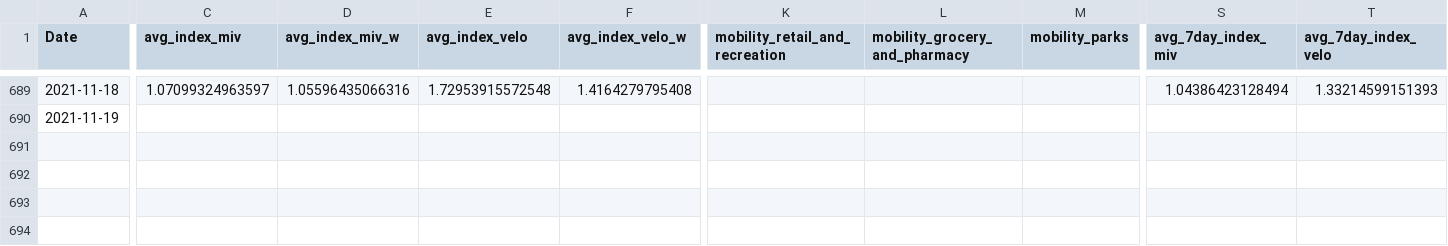
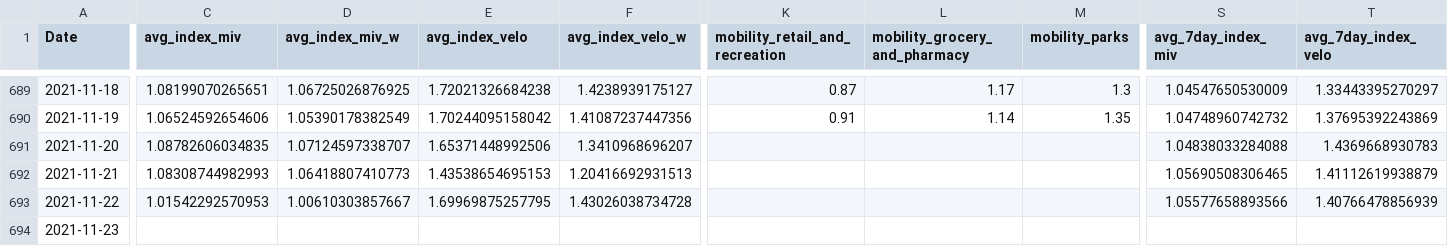
Before and after one commit to christophbaur/mobilitaets_index_zh, a CSV file: data/mobility_index.csv, drawn as a sheet; only a part is shown, gaps mark what is left out; rows hold the shown columns only; the diff covers the shown part only; the diff names each change by its address in the sheet, - before the commit and + after, or states it on an @@ line.

```diff
--- a/data/mobility_index.csv
+++ b/data/mobility_index.csv
-C689 (avg_index_miv): 1.07099324963597
+C689 (avg_index_miv): 1.08199070265651
-D689 (avg_index_miv_w): 1.05596435066316
+D689 (avg_index_miv_w): 1.06725026876925
-E689 (avg_index_velo): 1.72953915572548
+E689 (avg_index_velo): 1.72021326684238
-F689 (avg_index_velo_w): 1.4164279795408
+F689 (avg_index_velo_w): 1.4238939175127
-K689 (mobility_retail_and_recreation): (empty)
+K689 (mobility_retail_and_recreation): 0.87
-L689 (mobility_grocery_and_pharmacy): (empty)
+L689 (mobility_grocery_and_pharmacy): 1.17
-M689 (mobility_parks): (empty)
+M689 (mobility_parks): 1.3
-S689 (avg_7day_index_miv): 1.04386423128494
+S689 (avg_7day_index_miv): 1.04547650530009
-T689 (avg_7day_index_velo): 1.33214599151393
+T689 (avg_7day_index_velo): 1.33443395270297
-C690 (avg_index_miv): (empty)
+C690 (avg_index_miv): 1.06524592654606
-D690 (avg_index_miv_w): (empty)
+D690 (avg_index_miv_w): 1.05390178382549
-E690 (avg_index_velo): (empty)
+E690 (avg_index_velo): 1.70244095158042
-F690 (avg_index_velo_w): (empty)
+F690 (avg_index_velo_w): 1.41087237447356
-K690 (mobility_retail_and_recreation): (empty)
+K690 (mobility_retail_and_recreation): 0.91
-L690 (mobility_grocery_and_pharmacy): (empty)
+L690 (mobility_grocery_and_pharmacy): 1.14
-M690 (mobility_parks): (empty)
+M690 (mobility_parks): 1.35
-S690 (avg_7day_index_miv): (empty)
+S690 (avg_7day_index_miv): 1.04748960742732
-T690 (avg_7day_index_velo): (empty)
+T690 (avg_7day_index_velo): 1.37695392243869
+row 691: 2021-11-20 | 1.08782606034835 | 1.07124597338707 | 1.65371448992506 | 1.3410968696207 |  |  |  | 1.04838033284088 | 1.4369668930783
+row 692: 2021-11-21 | 1.08308744982993 | 1.06418807410773 | 1.43538654695153 | 1.20416692931513 |  |  |  | 1.05690508306465 | 1.41112619938879
+row 693: 2021-11-22 | 1.01542292570953 | 1.00610303857667 | 1.69969875257795 | 1.43026038734728 |  |  |  | 1.05577658893566 | 1.40766478856939
+row 694: 2021-11-23
```
Also changed, not shown: 51 edited cells elsewhere in this file.
